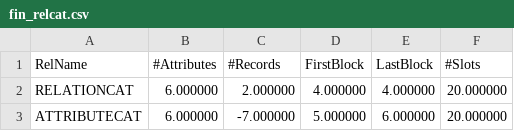
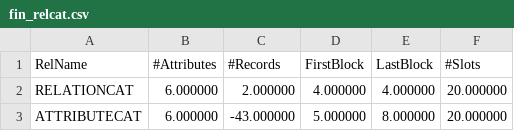
Before and after one commit to NITCbase/nitcbase, a CSV file: B18_Code/Files/fin_relcat.csv, drawn as a sheet.

```diff
--- a/B18_Code/Files/fin_relcat.csv
+++ b/B18_Code/Files/fin_relcat.csv
@@ -2,2 +2,2 @@ RelName, #Attributes, #Records, FirstBlock, LastBlock, #Slots
 RELATIONCAT, 6.000000 , 2.000000 , 4.000000 , 4.000000 , 20.000000
-ATTRIBUTECAT, 6.000000 , -7.000000 , 5.000000 , 6.000000 , 20.000000
+ATTRIBUTECAT, 6.000000 , -43.000000 , 5.000000 , 8.000000 , 20.000000
```
Also changed, not shown: B18_Code/Files/all_attrcat.csv, B18_Code/Files/all_relcat.csv, 3 other files.
